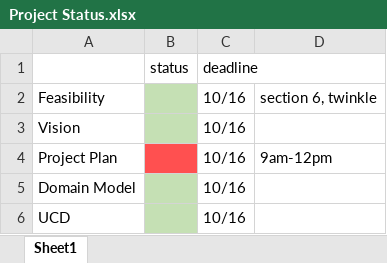
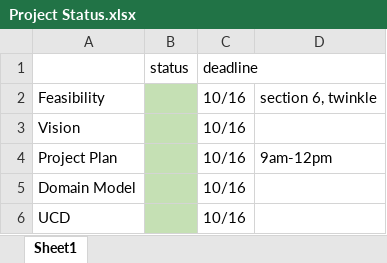
Before and after one commit to ramkrishs/comitbites-documents, an Excel workbook: Project Status.xlsx, sheet Sheet1, drawn as a sheet; only a part is shown; values as stored, in another font and other column widths than the file's, no borders; the diff names each change by its address in the sheet, - before the commit and + after, or states it on an @@ line.

Commit message:
Project plan fix for infrastructure and acceptance

```diff
--- a/Project Status.xlsx (sheet Sheet1)
+++ b/Project Status.xlsx (sheet Sheet1)
-B4 fill: #FF5050
+B4 fill: #C5E0B4
```
Also changed, not shown: 1 other file.
